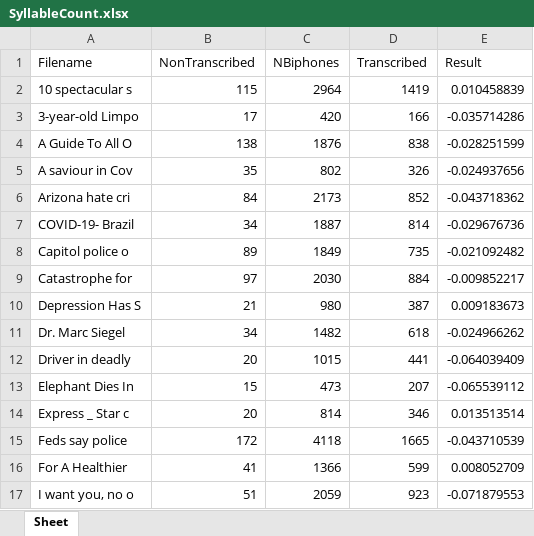
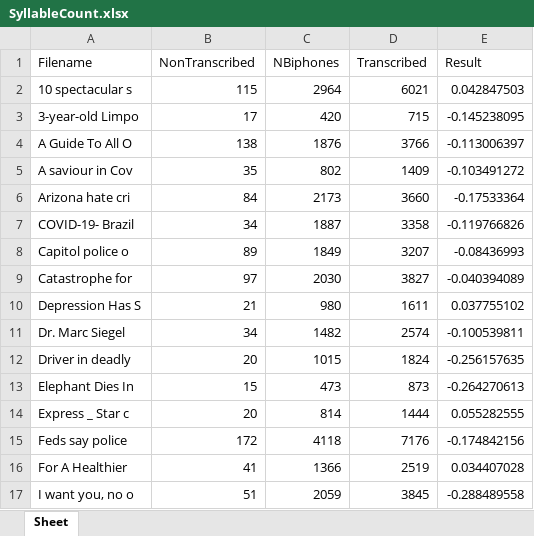
Before and after one commit to NBU-CSCB532/emotional_valence, an Excel workbook: modules/G/SyllableCount.xlsx, sheet Sheet, drawn as a sheet; only a part is shown; values as stored, in another font and other column widths than the file's, no borders; the diff covers the shown part only; the diff names each change by its address in the sheet, - before the commit and + after, or states it on an @@ line.

```diff
--- a/modules/G/SyllableCount.xlsx (sheet Sheet)
+++ b/modules/G/SyllableCount.xlsx (sheet Sheet)
-D2 (Transcribed): 1419
+D2 (Transcribed): 6021
-E2 (Result): 0.010458839
+E2 (Result): 0.042847503
-D3 (Transcribed): 166
+D3 (Transcribed): 715
-E3 (Result): -0.035714286
+E3 (Result): -0.145238095
-D4 (Transcribed): 838
+D4 (Transcribed): 3766
-E4 (Result): -0.028251599
+E4 (Result): -0.113006397
-D5 (Transcribed): 326
+D5 (Transcribed): 1409
-E5 (Result): -0.024937656
+E5 (Result): -0.103491272
-D6 (Transcribed): 852
+D6 (Transcribed): 3660
-E6 (Result): -0.043718362
+E6 (Result): -0.17533364
-D7 (Transcribed): 814
+D7 (Transcribed): 3358
-E7 (Result): -0.029676736
+E7 (Result): -0.119766826
-D8 (Transcribed): 735
+D8 (Transcribed): 3207
-E8 (Result): -0.021092482
+E8 (Result): -0.08436993
-D9 (Transcribed): 884
+D9 (Transcribed): 3827
-E9 (Result): -0.009852217
+E9 (Result): -0.040394089
-D10 (Transcribed): 387
+D10 (Transcribed): 1611
-E10 (Result): 0.009183673
+E10 (Result): 0.037755102
-D11 (Transcribed): 618
+D11 (Transcribed): 2574
-E11 (Result): -0.024966262
+E11 (Result): -0.100539811
-D12 (Transcribed): 441
+D12 (Transcribed): 1824
-E12 (Result): -0.064039409
+E12 (Result): -0.256157635
-D13 (Transcribed): 207
+D13 (Transcribed): 873
-E13 (Result): -0.065539112
+E13 (Result): -0.264270613
-D14 (Transcribed): 346
+D14 (Transcribed): 1444
-E14 (Result): 0.013513514
+E14 (Result): 0.055282555
-D15 (Transcribed): 1665
+D15 (Transcribed): 7176
-E15 (Result): -0.043710539
+E15 (Result): -0.174842156
-D16 (Transcribed): 599
+D16 (Transcribed): 2519
-E16 (Result): 0.008052709
+E16 (Result): 0.034407028
-D17 (Transcribed): 923
+D17 (Transcribed): 3845
-E17 (Result): -0.071879553
+E17 (Result): -0.288489558
```
Also changed, not shown: 48 edited cells elsewhere in this sheet, modules/G/Document weights.xlsx, modules/G/Final document weight and count.xlsx, 8 other files.
